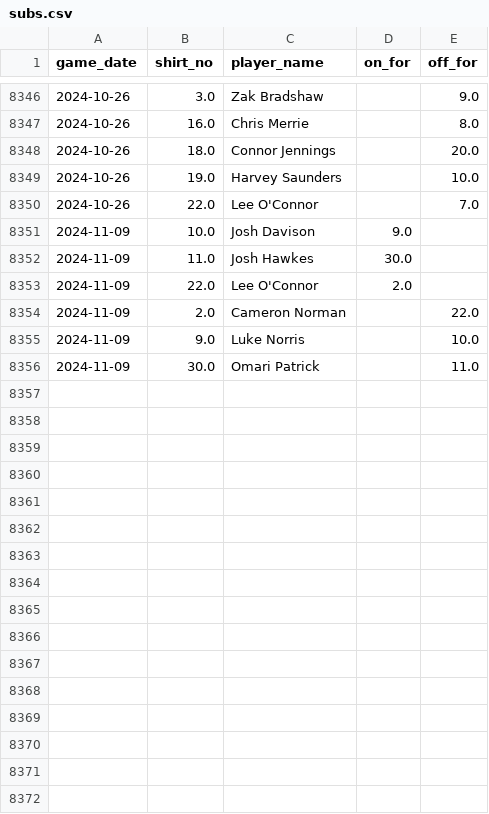
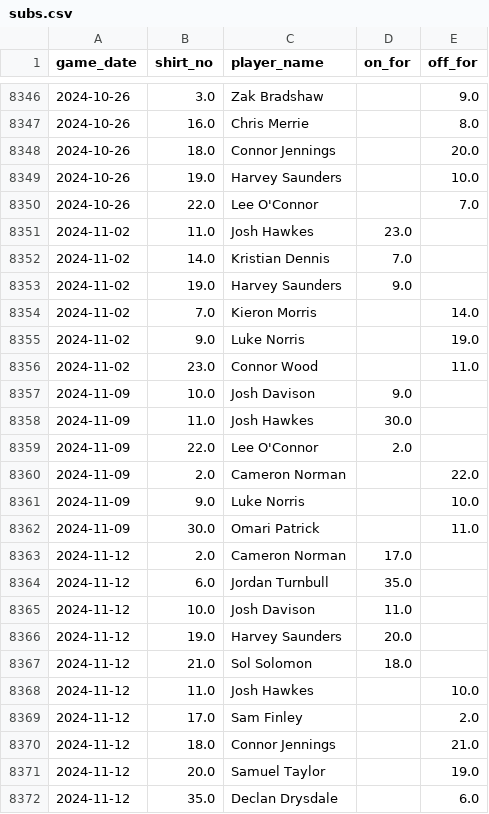
Before and after one commit to petebrown/data-updater-v2, a CSV file: data-r/subs.csv, drawn as a sheet; only a part is shown, gaps mark what is left out.

```diff
--- a/data-r/subs.csv
+++ b/data-r/subs.csv
@@ -8350,2 +8350,8 @@ game_date,shirt_no,player_name,on_for,off_for
 2024-10-26,22.0,Lee O'Connor,,7.0
+2024-11-02,11.0,Josh Hawkes,23.0,
+2024-11-02,14.0,Kristian Dennis,7.0,
+2024-11-02,19.0,Harvey Saunders,9.0,
+2024-11-02,7.0,Kieron Morris,,14.0
+2024-11-02,9.0,Luke Norris,,19.0
+2024-11-02,23.0,Connor Wood,,11.0
 2024-11-09,10.0,Josh Davison,9.0,
@@ -8356 +8362,11 @@ game_date,shirt_no,player_name,on_for,off_for
 2024-11-09,30.0,Omari Patrick,,11.0
+2024-11-12,2.0,Cameron Norman,17.0,
+2024-11-12,6.0,Jordan Turnbull,35.0,
+2024-11-12,10.0,Josh Davison,11.0,
+2024-11-12,19.0,Harvey Saunders,20.0,
+2024-11-12,21.0,Sol Solomon,18.0,
+2024-11-12,11.0,Josh Hawkes,,10.0
+2024-11-12,17.0,Sam Finley,,2.0
+2024-11-12,18.0,Connor Jennings,,21.0
+2024-11-12,20.0,Samuel Taylor,,19.0
+2024-11-12,35.0,Declan Drysdale,,6.0
```
Also changed, not shown: data-r/sub_mins.csv, data/goals.csv, 29 other files.
